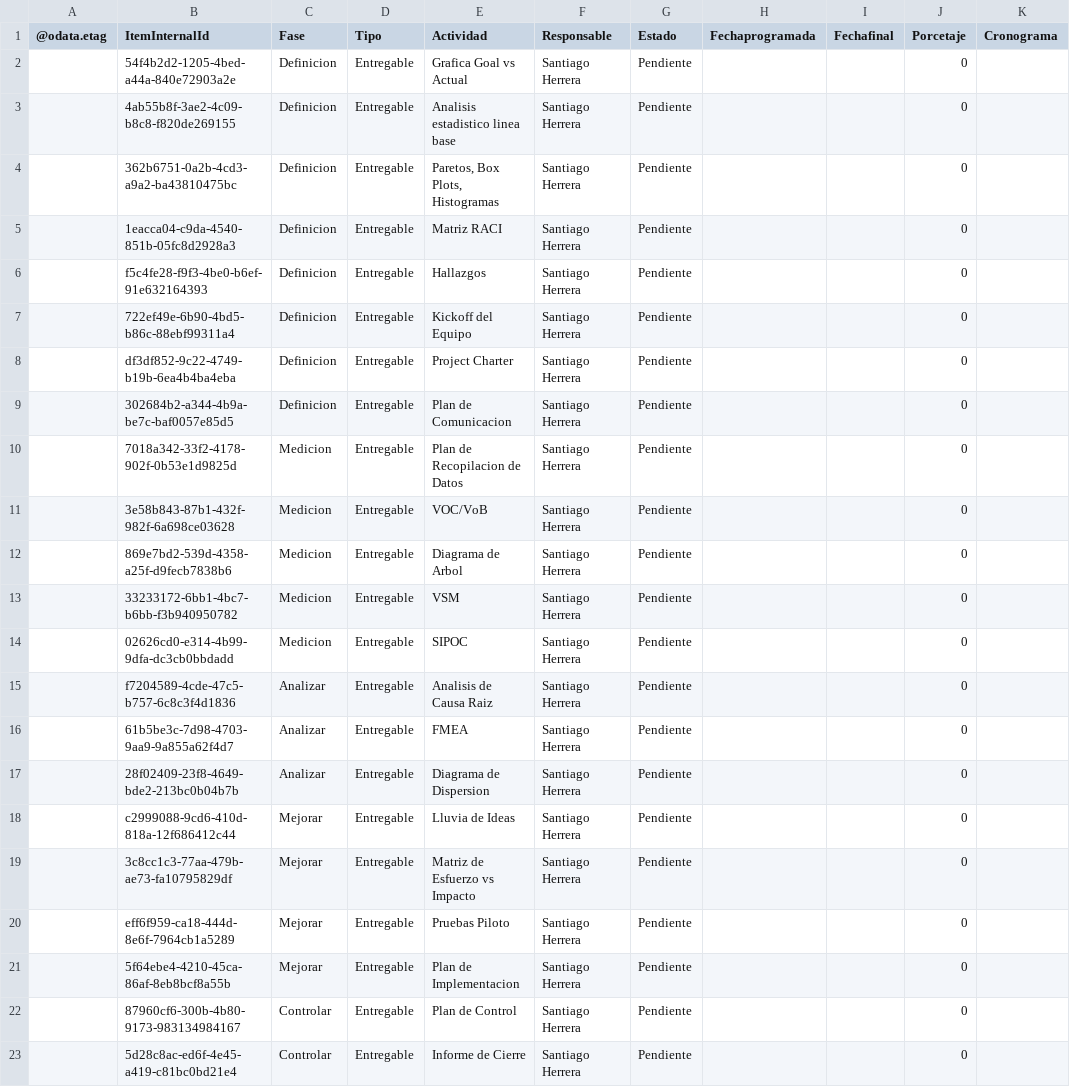
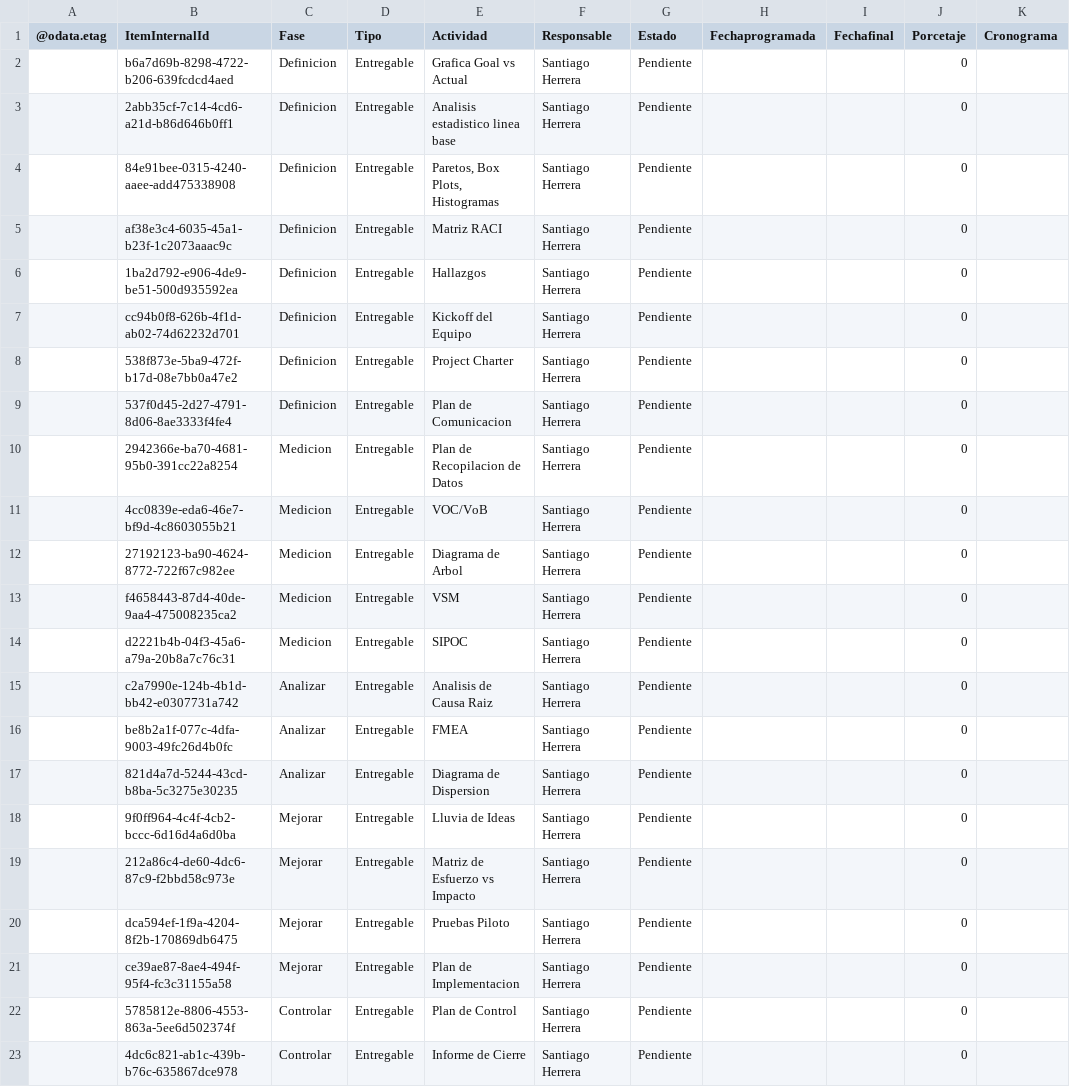
Before and after one commit to Santiagoherrella/ReduccioncostosPM, a CSV file: Actividades.csv, drawn as a sheet.

```diff
--- a/Actividades.csv
+++ b/Actividades.csv
@@ -1,23 +1,23 @@
 @odata.etag,ItemInternalId,Fase,Tipo,Actividad,Responsable,Estado,Fechaprogramada,Fechafinal,Porcetaje,Cronograma
-,54f4b2d2-1205-4bed-a44a-840e72903a2e,Definicion,Entregable,Grafica Goal vs Actual,Santiago Herrera,Pendiente,,,0,
-,4ab55b8f-3ae2-4c09-b8c8-f820de269155,Definicion,Entregable,Analisis estadistico linea base,Santiago Herrera,Pendiente,,,0,
-,362b6751-0a2b-4cd3-a9a2-ba43810475bc,Definicion,Entregable,"Paretos, Box Plots, Histogramas",Santiago Herrera,Pendiente,,,0,
-,1eacca04-c9da-4540-851b-05fc8d2928a3,Definicion,Entregable,Matriz RACI,Santiago Herrera,Pendiente,,,0,
-,f5c4fe28-f9f3-4be0-b6ef-91e632164393,Definicion,Entregable,Hallazgos,Santiago Herrera,Pendiente,,,0,
-,722ef49e-6b90-4bd5-b86c-88ebf99311a4,Definicion,Entregable,Kickoff del Equipo,Santiago Herrera,Pendiente,,,0,
-,df3df852-9c22-4749-b19b-6ea4b4ba4eba,Definicion,Entregable,Project Charter,Santiago Herrera,Pendiente,,,0,
-,302684b2-a344-4b9a-be7c-baf0057e85d5,Definicion,Entregable,Plan de Comunicacion,Santiago Herrera,Pendiente,,,0,
-,7018a342-33f2-4178-902f-0b53e1d9825d,Medicion,Entregable,Plan de Recopilacion de Datos,Santiago Herrera,Pendiente,,,0,
-,3e58b843-87b1-432f-982f-6a698ce03628,Medicion,Entregable,VOC/VoB,Santiago Herrera,Pendiente,,,0,
-,869e7bd2-539d-4358-a25f-d9fecb7838b6,Medicion,Entregable,Diagrama de Arbol,Santiago Herrera,Pendiente,,,0,
-,33233172-6bb1-4bc7-b6bb-f3b940950782,Medicion,Entregable,VSM,Santiago Herrera,Pendiente,,,0,
-,02626cd0-e314-4b99-9dfa-dc3cb0bbdadd,Medicion,Entregable,SIPOC,Santiago Herrera,Pendiente,,,0,
-,f7204589-4cde-47c5-b757-6c8c3f4d1836,Analizar,Entregable,Analisis de Causa Raiz,Santiago Herrera,Pendiente,,,0,
-,61b5be3c-7d98-4703-9aa9-9a855a62f4d7,Analizar,Entregable,FMEA,Santiago Herrera,Pendiente,,,0,
-,28f02409-23f8-4649-bde2-213bc0b04b7b,Analizar,Entregable,Diagrama de Dispersion,Santiago Herrera,Pendiente,,,0,
-,c2999088-9cd6-410d-818a-12f686412c44,Mejorar,Entregable,Lluvia de Ideas,Santiago Herrera,Pendiente,,,0,
-,3c8cc1c3-77aa-479b-ae73-fa10795829df,Mejorar,Entregable,Matriz de Esfuerzo vs Impacto,Santiago Herrera,Pendiente,,,0,
-,eff6f959-ca18-444d-8e6f-7964cb1a5289,Mejorar,Entregable,Pruebas Piloto,Santiago Herrera,Pendiente,,,0,
-,5f64ebe4-4210-45ca-86af-8eb8bcf8a55b,Mejorar,Entregable,Plan de Implementacion,Santiago Herrera,Pendiente,,,0,
-,87960cf6-300b-4b80-9173-983134984167,Controlar,Entregable,Plan de Control,Santiago Herrera,Pendiente,,,0,
-,5d28c8ac-ed6f-4e45-a419-c81bc0bd21e4,Controlar,Entregable,Informe de Cierre,Santiago Herrera,Pendiente,,,0,
+,b6a7d69b-8298-4722-b206-639fcdcd4aed,Definicion,Entregable,Grafica Goal vs Actual,Santiago Herrera,Pendiente,,,0,
+,2abb35cf-7c14-4cd6-a21d-b86d646b0ff1,Definicion,Entregable,Analisis estadistico linea base,Santiago Herrera,Pendiente,,,0,
+,84e91bee-0315-4240-aaee-add475338908,Definicion,Entregable,"Paretos, Box Plots, Histogramas",Santiago Herrera,Pendiente,,,0,
+,af38e3c4-6035-45a1-b23f-1c2073aaac9c,Definicion,Entregable,Matriz RACI,Santiago Herrera,Pendiente,,,0,
+,1ba2d792-e906-4de9-be51-500d935592ea,Definicion,Entregable,Hallazgos,Santiago Herrera,Pendiente,,,0,
+,cc94b0f8-626b-4f1d-ab02-74d62232d701,Definicion,Entregable,Kickoff del Equipo,Santiago Herrera,Pendiente,,,0,
+,538f873e-5ba9-472f-b17d-08e7bb0a47e2,Definicion,Entregable,Project Charter,Santiago Herrera,Pendiente,,,0,
+,537f0d45-2d27-4791-8d06-8ae3333f4fe4,Definicion,Entregable,Plan de Comunicacion,Santiago Herrera,Pendiente,,,0,
+,2942366e-ba70-4681-95b0-391cc22a8254,Medicion,Entregable,Plan de Recopilacion de Datos,Santiago Herrera,Pendiente,,,0,
+,4cc0839e-eda6-46e7-bf9d-4c8603055b21,Medicion,Entregable,VOC/VoB,Santiago Herrera,Pendiente,,,0,
+,27192123-ba90-4624-8772-722f67c982ee,Medicion,Entregable,Diagrama de Arbol,Santiago Herrera,Pendiente,,,0,
+,f4658443-87d4-40de-9aa4-475008235ca2,Medicion,Entregable,VSM,Santiago Herrera,Pendiente,,,0,
+,d2221b4b-04f3-45a6-a79a-20b8a7c76c31,Medicion,Entregable,SIPOC,Santiago Herrera,Pendiente,,,0,
+,c2a7990e-124b-4b1d-bb42-e0307731a742,Analizar,Entregable,Analisis de Causa Raiz,Santiago Herrera,Pendiente,,,0,
+,be8b2a1f-077c-4dfa-9003-49fc26d4b0fc,Analizar,Entregable,FMEA,Santiago Herrera,Pendiente,,,0,
+,821d4a7d-5244-43cd-b8ba-5c3275e30235,Analizar,Entregable,Diagrama de Dispersion,Santiago Herrera,Pendiente,,,0,
+,9f0ff964-4c4f-4cb2-bccc-6d16d4a6d0ba,Mejorar,Entregable,Lluvia de Ideas,Santiago Herrera,Pendiente,,,0,
+,212a86c4-de60-4dc6-87c9-f2bbd58c973e,Mejorar,Entregable,Matriz de Esfuerzo vs Impacto,Santiago Herrera,Pendiente,,,0,
+,dca594ef-1f9a-4204-8f2b-170869db6475,Mejorar,Entregable,Pruebas Piloto,Santiago Herrera,Pendiente,,,0,
+,ce39ae87-8ae4-494f-95f4-fc3c31155a58,Mejorar,Entregable,Plan de Implementacion,Santiago Herrera,Pendiente,,,0,
+,5785812e-8806-4553-863a-5ee6d502374f,Controlar,Entregable,Plan de Control,Santiago Herrera,Pendiente,,,0,
+,4dc6c821-ab1c-439b-b76c-635867dce978,Controlar,Entregable,Informe de Cierre,Santiago Herrera,Pendiente,,,0,
```
Also changed, not shown: 1 other file.
